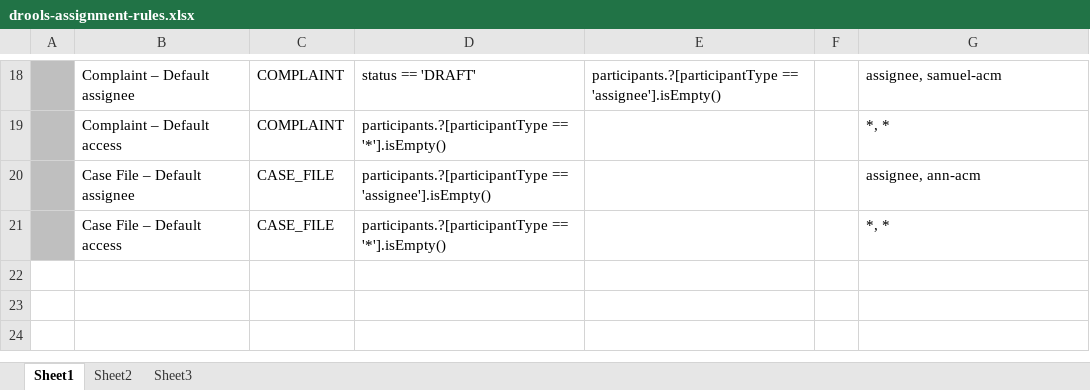
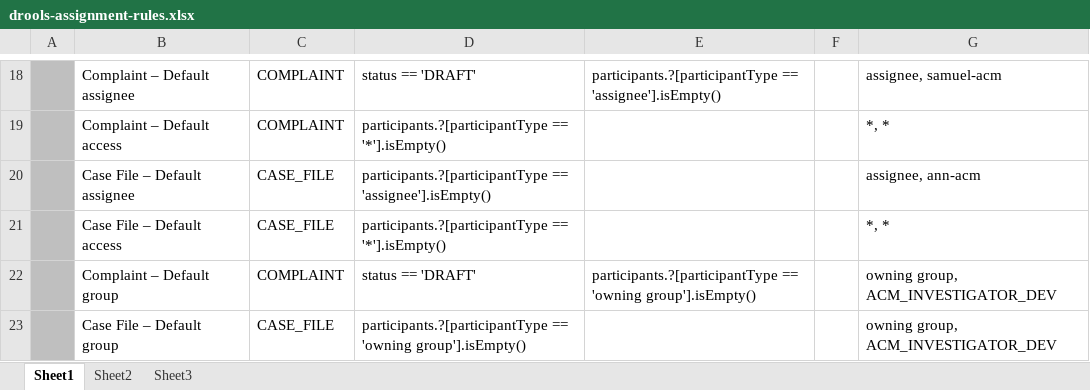
Before and after one commit to ArkCase/ArkCase, an Excel workbook: acm-services/acm-service-data-access-control/src/main/resources/rules/drools-assignment-rules.xlsx, sheet Sheet1, drawn as a sheet; only a part is shown, gaps mark what is left out; values as stored, in another font and other column widths than the file's, no borders; the diff names each change by its address in the sheet, - before the commit and + after, or states it on an @@ line.

Commit message:
AFDP-939: Adding default owning group to the assignment rules

```diff
--- a/acm-services/acm-service-data-access-control/src/main/resources/rules/drools-assignment-rules.xlsx (sheet Sheet1)
+++ b/acm-services/acm-service-data-access-control/src/main/resources/rules/drools-assignment-rules.xlsx (sheet Sheet1)
+row 22:  | Complaint – Default group | COMPLAINT | status == 'DRAFT' | participants.?[participantType == 'owning group'].isEmpty() |  | owning group, ACM_INVESTIGATOR_DEV
+row 23:  | Case File – Default group | CASE_FILE | participants.?[participantType == 'owning group'].isEmpty() |  |  | owning group, ACM_INVESTIGATOR_DEV
```
